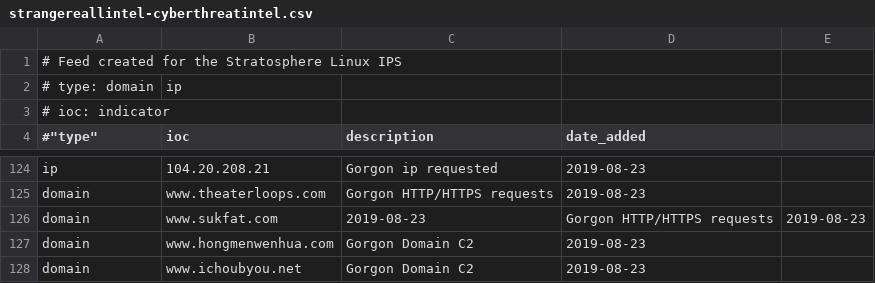
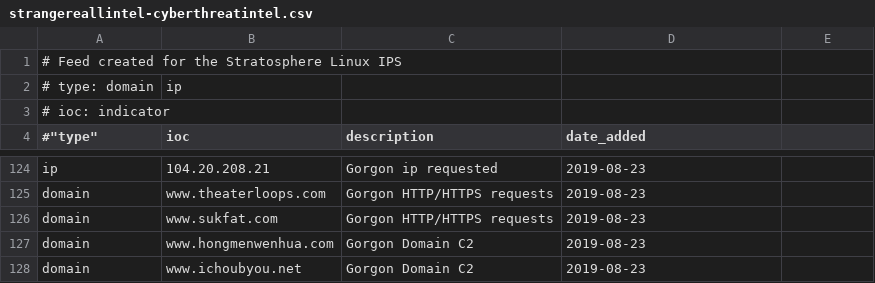
Before and after one commit to stratosphereips/Civilsphere, a CSV file: threatintel/strangereallintel-cyberthreatintel.csv, drawn as a sheet; only a part is shown, gaps mark what is left out.

Commit message:
Fix date

```diff
--- a/threatintel/strangereallintel-cyberthreatintel.csv
+++ b/threatintel/strangereallintel-cyberthreatintel.csv
@@ -125,3 +125,3 @@ ip,104.20.208.21,Gorgon ip requested,2019-08-23
 domain,www.theaterloops.com,Gorgon HTTP/HTTPS requests,2019-08-23
-domain,www.sukfat.com,2019-08-23,Gorgon HTTP/HTTPS requests,2019-08-23
+domain,www.sukfat.com,Gorgon HTTP/HTTPS requests,2019-08-23
 domain,www.hongmenwenhua.com,Gorgon Domain C2,2019-08-23
```
